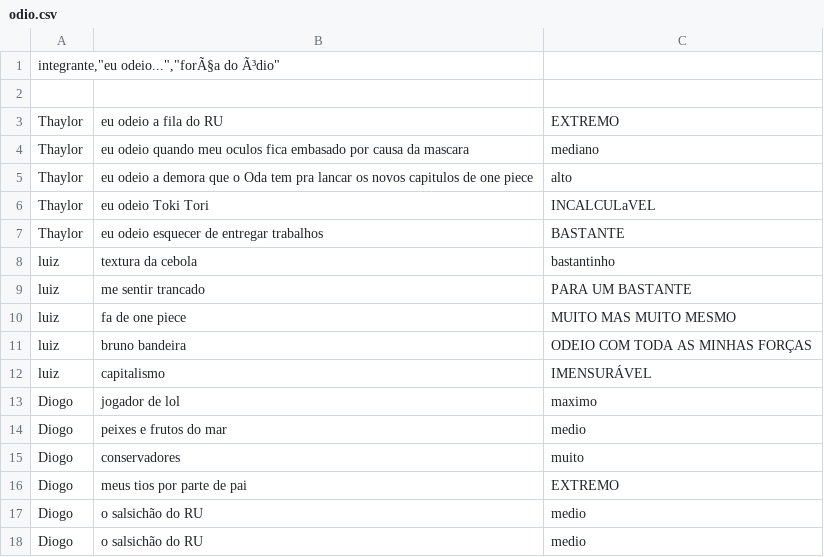
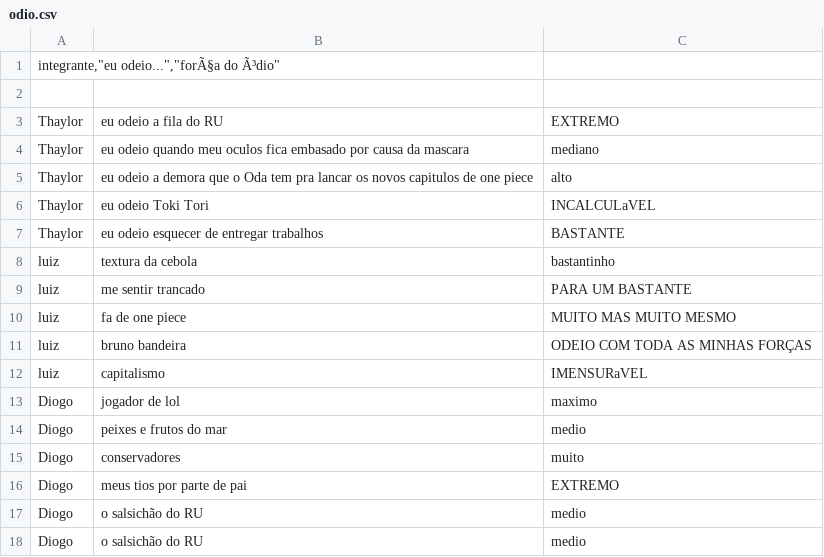
Before and after one commit to CTISM-Prof-Henry/odios-chernotrio, a CSV file: project/odio.csv, drawn as a sheet.

Commit message:
Ajustando de novo

```diff
--- a/project/odio.csv
+++ b/project/odio.csv
@@ -11,3 +11,3 @@ luiz, fa de one piece, MUITO MAS MUITO MESMO
 luiz, bruno bandeira, ODEIO COM TODA AS MINHAS FORÇAS
-luiz, capitalismo, IMENSURÁVEL
+luiz, capitalismo, IMENSURaVEL
 Diogo, jogador de lol, maximo
```
